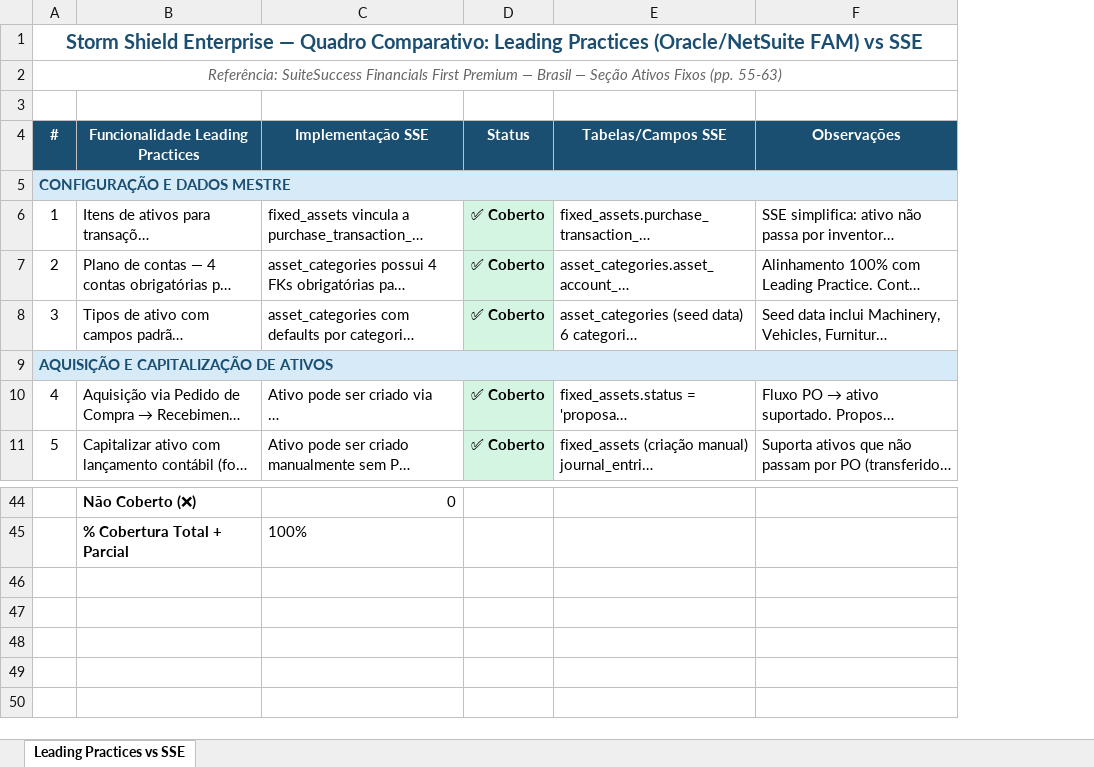
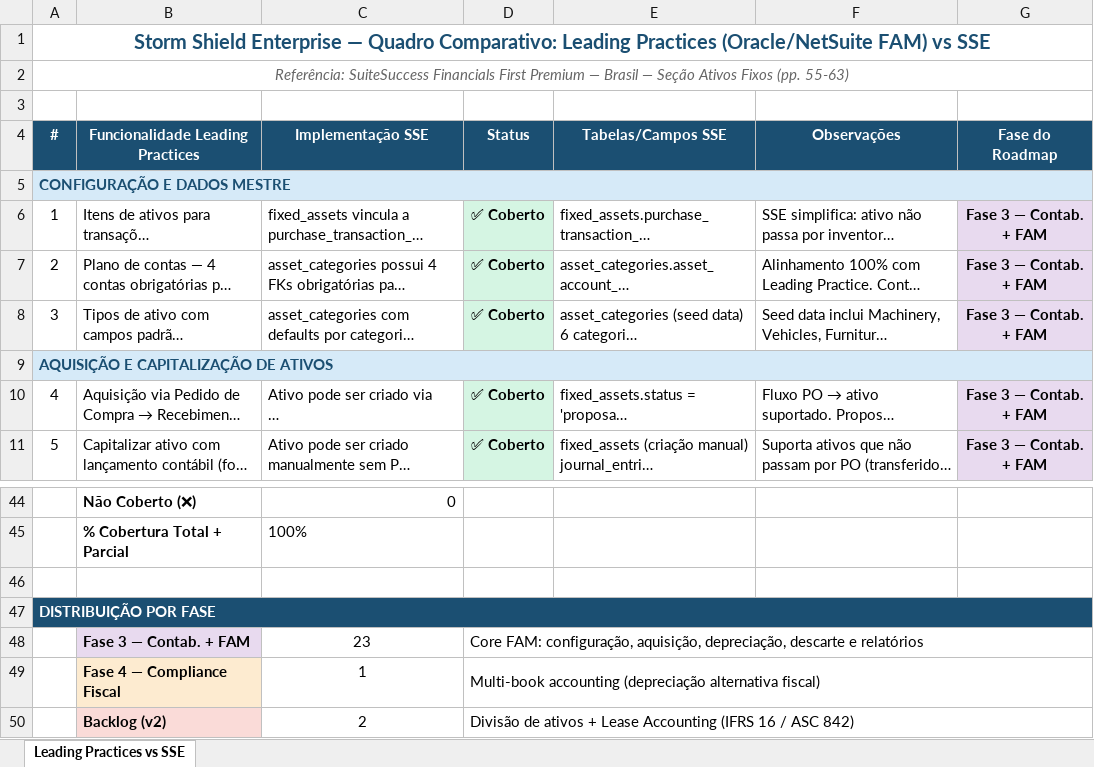
Before and after one commit to luigifilippozzi-cmyk/Storm-Shield-Enterprise, an Excel workbook: docs/architecture/SSE_Quadro_Comparativo_FAM.xlsx, sheet Leading Practices vs SSE, drawn as a sheet; only a part is shown, gaps mark what is left out; long unchanged cells end in …; values as stored, in another font and other column widths than the file's, no borders; the diff names each change by its address in the sheet, - before the commit and + after, or states it on an @@ line.

```diff
--- a/docs/architecture/SSE_Quadro_Comparativo_FAM.xlsx (sheet Leading Practices vs SSE)
+++ b/docs/architecture/SSE_Quadro_Comparativo_FAM.xlsx (sheet Leading Practices vs SSE)
+column G (Fase do Roadmap), rows 6-11: Fase 3 — Contab. + FAM | Fase 3 — Contab. + FAM | Fase 3 — Contab. + FAM |  | Fase 3 — Contab. + FAM | Fase 3 — Contab. + FAM
+row 46: (empty)
+row 47: DISTRIBUIÇÃO POR FASE
+row 48:  | Fase 3 — Contab. + FAM | 23 | Core FAM: configuração, aquisição, depreciação, descarte e relatórios
+row 49:  | Fase 4 — Compliance Fiscal | 1 | Multi-book accounting (depreciação alternativa fiscal)
+row 50:  | Backlog (v2) | 2 | Divisão de ativos + Lease Accounting (IFRS 16 / ASC 842)
```
Also changed, not shown: 18 other files.
